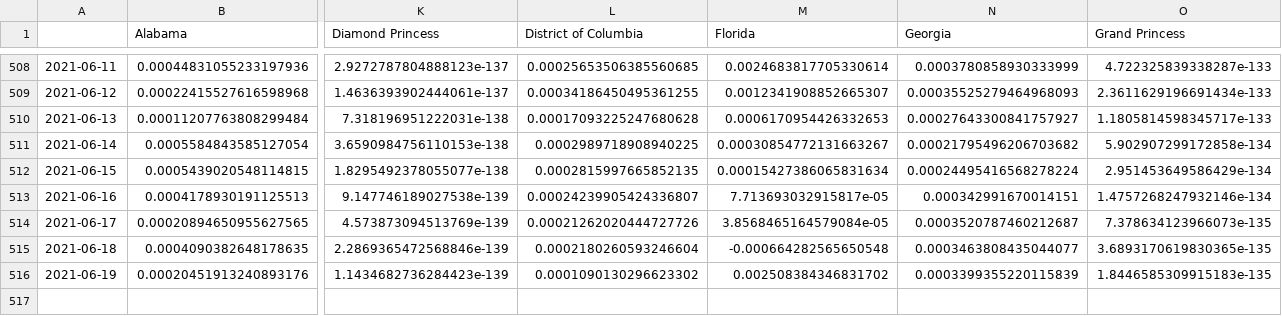
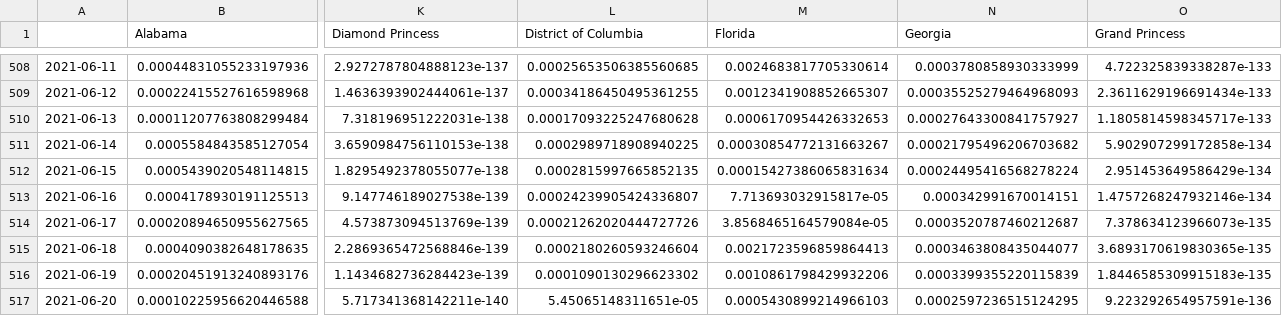
Before and after one commit to BrianLDev/Covid19_Analytics, a CSV file: Datasets/JH/jh_hist_usstates_cases_pct_ewma.csv, drawn as a sheet; only a part is shown, gaps mark what is left out; rows hold the shown columns only; the diff names each change by its address in the sheet, - before the commit and + after, or states it on an @@ line.

```diff
--- a/Datasets/JH/jh_hist_usstates_cases_pct_ewma.csv
+++ b/Datasets/JH/jh_hist_usstates_cases_pct_ewma.csv
-M515 (Florida): -0.000664282565650548
+M515 (Florida): 0.0021723596859864413
-M516 (Florida): 0.002508384346831702
+M516 (Florida): 0.0010861798429932206
+row 517: 2021-06-20 | 0.00010225956620446588 | 5.717341368142211e-140 | 5.45065148311651e-05 | 0.0005430899214966103 | 0.0002597236515124295 | 9.223292654957591e-136
```
Also changed, not shown: Datasets/JH/jh_hist_countries_cases.csv, Datasets/JH/jh_hist_usstates_cases.csv, 17 other files.
